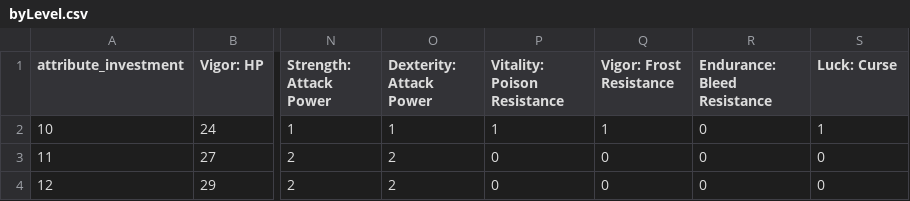
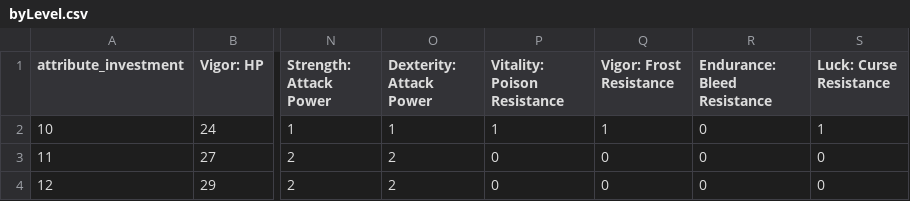
Before and after one commit to SpaceEraser/unkindler.github.io, a CSV file: caps/byLevel.csv, drawn as a sheet; only a part is shown, gaps mark what is left out; the diff names each change by its address in the sheet, - before the commit and + after, or states it on an @@ line.

Commit message:
Fix Luck: Curse Total not displaying anything

```diff
--- a/caps/byLevel.csv
+++ b/caps/byLevel.csv
-S1: Luck: Curse
+S1: Luck: Curse Resistance
```
